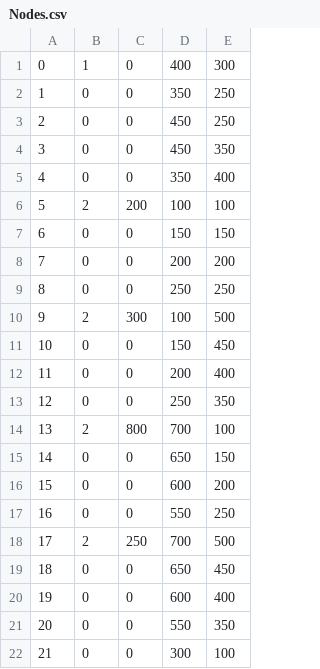
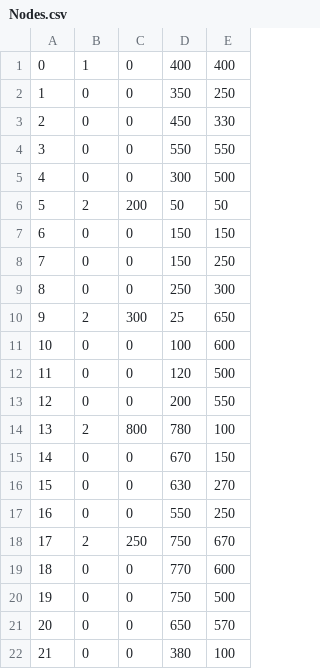
Before and after one commit to enriqueramirezc/resource-graph, a CSV file: Nodes.csv, drawn as a sheet; only a part is shown; the diff covers the shown part only.

```diff
--- a/Nodes.csv
+++ b/Nodes.csv
@@ -1,22 +1,22 @@
-0, 1, 0, 400, 300
+0, 1, 0, 400, 400
 1, 0, 0, 350, 250
-2, 0, 0, 450, 250
-3, 0, 0, 450, 350
-4, 0, 0, 350, 400
-5, 2, 200, 100, 100
+2, 0, 0, 450, 330
+3, 0, 0, 550, 550
+4, 0, 0, 300, 500
+5, 2, 200, 50, 50
 6, 0, 0, 150, 150
-7, 0, 0, 200, 200
-8, 0, 0, 250, 250
-9, 2, 300, 100, 500
-10, 0, 0, 150, 450
-11, 0, 0, 200, 400
-12, 0, 0, 250, 350
-13, 2, 800, 700, 100
-14, 0, 0, 650, 150
-15, 0, 0, 600, 200
+7, 0, 0, 150, 250
+8, 0, 0, 250, 300
+9, 2, 300, 25, 650
+10, 0, 0, 100, 600
+11, 0, 0, 120, 500
+12, 0, 0, 200, 550
+13, 2, 800, 780, 100
+14, 0, 0, 670, 150
+15, 0, 0, 630, 270
 16, 0, 0, 550, 250
-17, 2, 250, 700, 500
-18, 0, 0, 650, 450
-19, 0, 0, 600, 400
-20, 0, 0, 550, 350
-21, 0, 0, 300, 100
+17, 2, 250, 750, 670
+18, 0, 0, 770, 600
+19, 0, 0, 750, 500
+20, 0, 0, 650, 570
+21, 0, 0, 380, 100
```
Also changed, not shown: 49 edited cells elsewhere in this file, Edges.csv, 2 other files.
